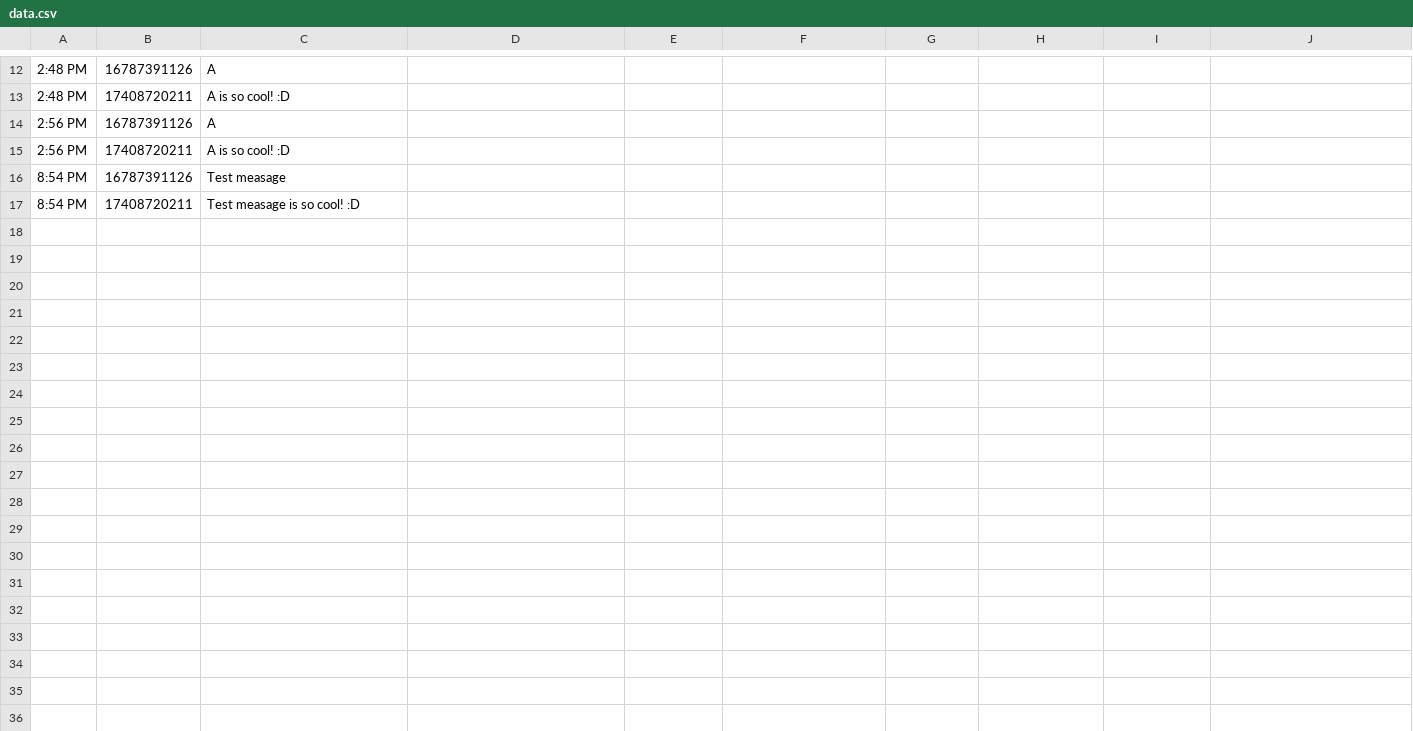
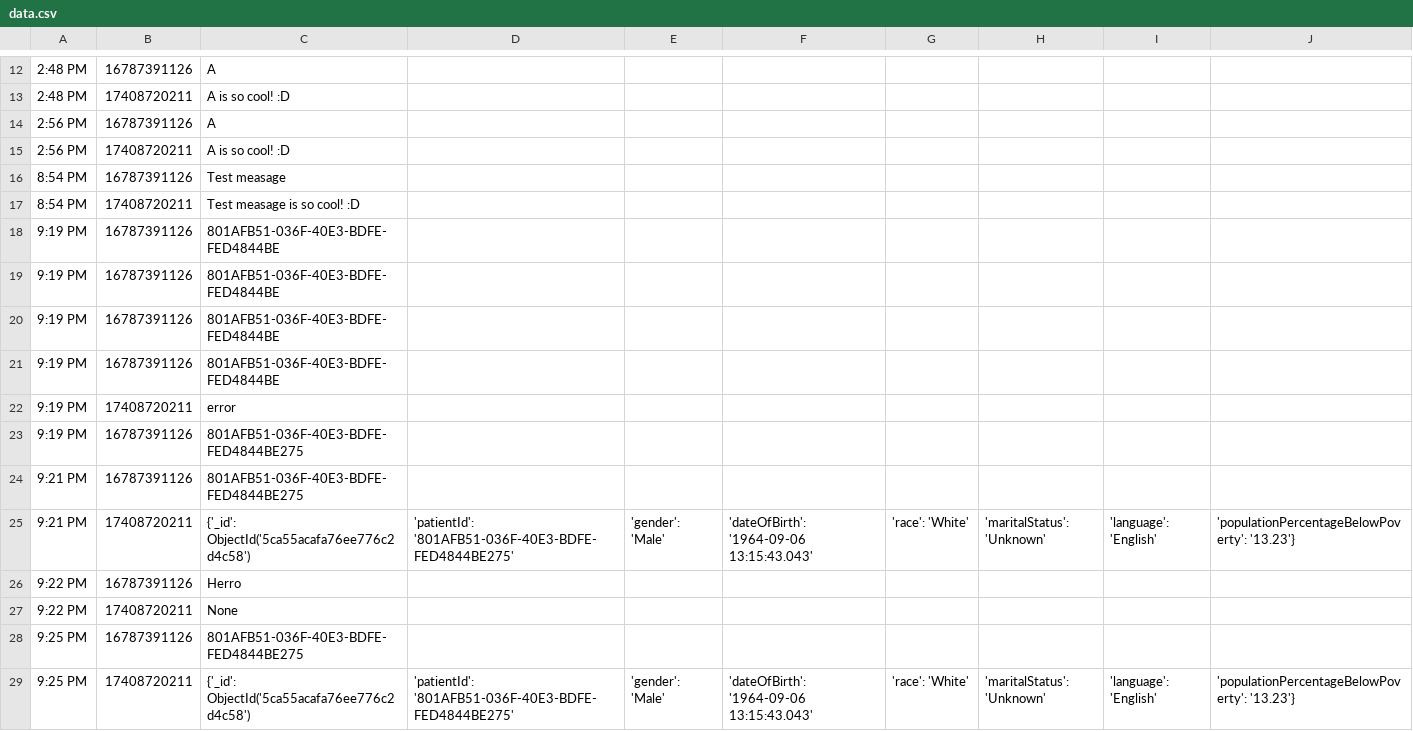
Before and after one commit to kscharm/cellside-assistance, a CSV file: flask-2/static/data.csv, drawn as a sheet; only a part is shown, gaps mark what is left out.

```diff
--- a/flask-2/static/data.csv
+++ b/flask-2/static/data.csv
@@ -17 +17,13 @@
 8:54 PM,17408720211,Test measage is so cool! :D
+9:19 PM,16787391126,801AFB51-036F-40E3-BDFE-FED4844BE
+9:19 PM,16787391126,801AFB51-036F-40E3-BDFE-FED4844BE
+9:19 PM,16787391126,801AFB51-036F-40E3-BDFE-FED4844BE
+9:19 PM,16787391126,801AFB51-036F-40E3-BDFE-FED4844BE
+9:19 PM,17408720211,error
+9:19 PM,16787391126,801AFB51-036F-40E3-BDFE-FED4844BE275
+9:21 PM,16787391126,801AFB51-036F-40E3-BDFE-FED4844BE275
+9:21 PM,17408720211,{'_id': ObjectId('5ca55acafa76ee776c2d4c58'), 'patientId': '801AFB51-036F-40E3-BDFE-FED4844BE275', 'gender': 'Male', 'dateOfBirth': '1964-09-06 13:15:43.043', 'race': 'White', 'maritalStatus': 'Unknown', 'language': 'English', 'populationPercentageBelowPoverty': '13.23'}
+9:22 PM,16787391126,Herro
+9:22 PM,17408720211,None
+9:25 PM,16787391126,801AFB51-036F-40E3-BDFE-FED4844BE275
+9:25 PM,17408720211,{'_id': ObjectId('5ca55acafa76ee776c2d4c58'), 'patientId': '801AFB51-036F-40E3-BDFE-FED4844BE275', 'gender': 'Male', 'dateOfBirth': '1964-09-06 13:15:43.043', 'race': 'White', 'maritalStatus': 'Unknown', 'language': 'English', 'populationPercentageBelowPoverty': '13.23'}
```
Also changed, not shown: 2 other files.
